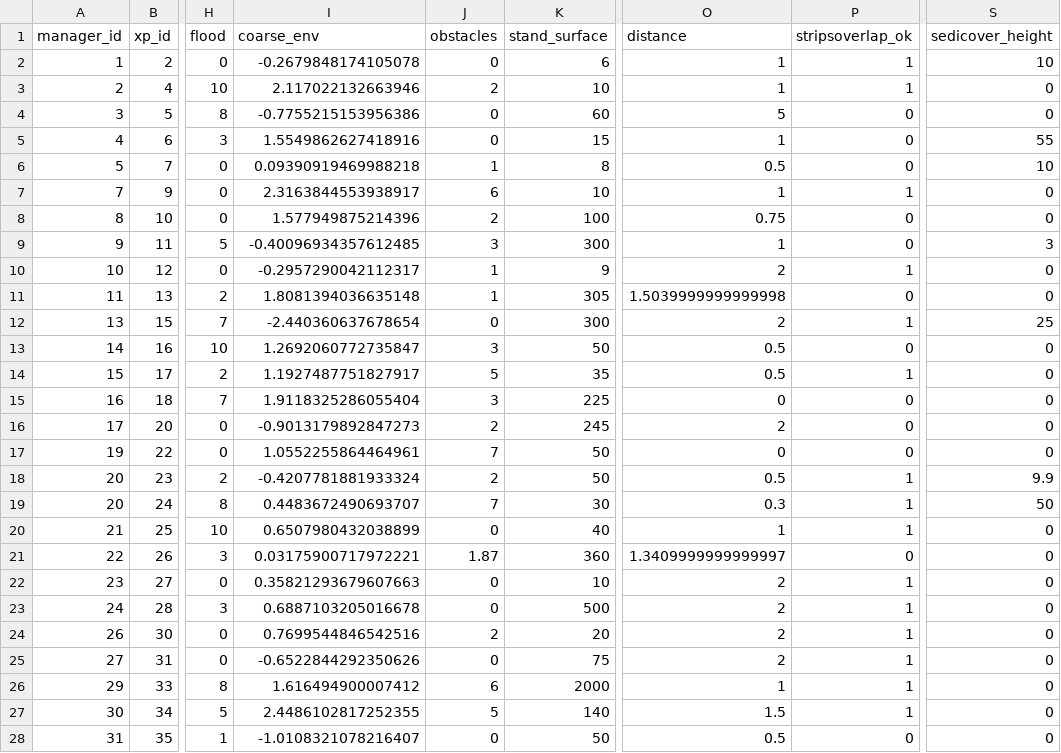
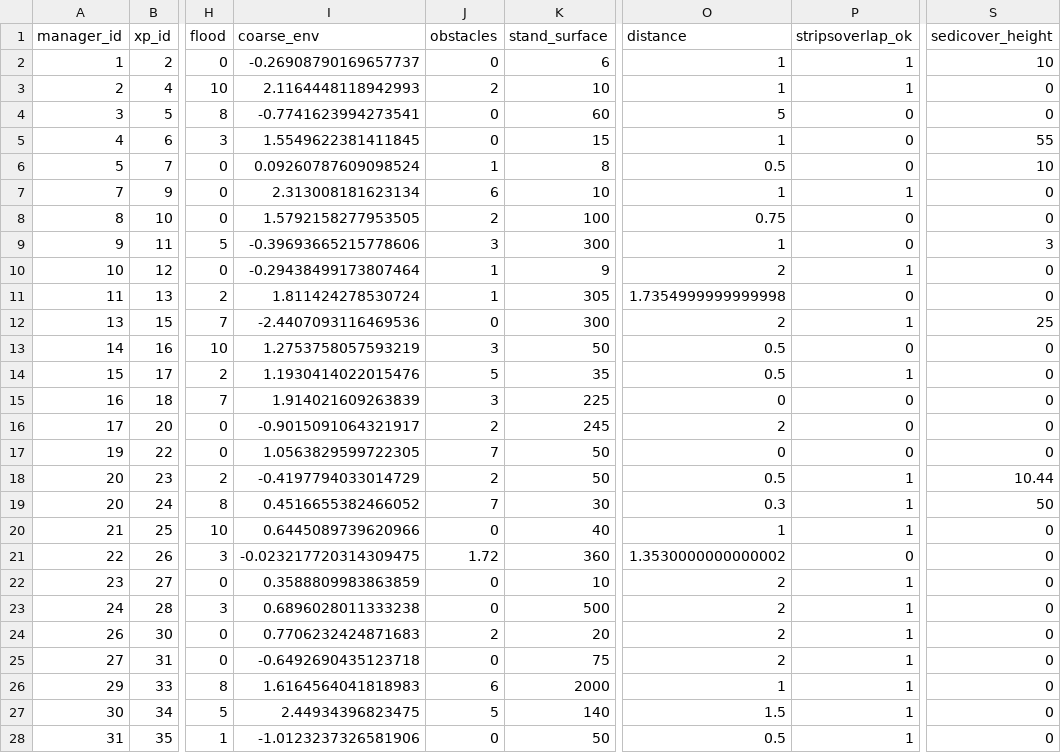
Before and after one commit to mrelnoob/jk.dusz.tarping, a CSV file: mydata/redges.csv, drawn as a sheet; only a part is shown, gaps mark what is left out; the diff covers the shown part only; the diff names each change by its address in the sheet, - before the commit and + after, or states it on an @@ line.

```diff
--- a/mydata/redges.csv
+++ b/mydata/redges.csv
-I2 (coarse_env): -0.2679848174105078
+I2 (coarse_env): -0.26908790169657737
-I3 (coarse_env): 2.117022132663946
+I3 (coarse_env): 2.1164448118942993
-I4 (coarse_env): -0.7755215153956386
+I4 (coarse_env): -0.7741623994273541
-I5 (coarse_env): 1.5549862627418916
+I5 (coarse_env): 1.5549622381411845
-I6 (coarse_env): 0.09390919469988218
+I6 (coarse_env): 0.09260787609098524
-I7 (coarse_env): 2.3163844553938917
+I7 (coarse_env): 2.313008181623134
-I8 (coarse_env): 1.577949875214396
+I8 (coarse_env): 1.5792158277953505
-I9 (coarse_env): -0.40096934357612485
+I9 (coarse_env): -0.39693665215778606
-I10 (coarse_env): -0.2957290042112317
+I10 (coarse_env): -0.29438499173807464
-I11 (coarse_env): 1.8081394036635148
+I11 (coarse_env): 1.811424278530724
-O11 (distance): 1.5039999999999998
+O11 (distance): 1.7354999999999998
-I12 (coarse_env): -2.440360637678654
+I12 (coarse_env): -2.4407093116469536
-I13 (coarse_env): 1.2692060772735847
+I13 (coarse_env): 1.2753758057593219
-I14 (coarse_env): 1.1927487751827917
+I14 (coarse_env): 1.1930414022015476
-I15 (coarse_env): 1.9118325286055404
+I15 (coarse_env): 1.914021609263839
-I16 (coarse_env): -0.9013179892847273
+I16 (coarse_env): -0.9015091064321917
-I17 (coarse_env): 1.0552255864464961
+I17 (coarse_env): 1.0563829599722305
-I18 (coarse_env): -0.4207781881933324
+I18 (coarse_env): -0.4197794033014729
-S18 (sedicover_height): 9.9
+S18 (sedicover_height): 10.44
-I19 (coarse_env): 0.4483672490693707
+I19 (coarse_env): 0.4516655382466052
-I20 (coarse_env): 0.6507980432038899
+I20 (coarse_env): 0.6445089739620966
-I21 (coarse_env): 0.03175900717972221
+I21 (coarse_env): -0.023217720314309475
-J21 (obstacles): 1.87
+J21 (obstacles): 1.72
-O21 (distance): 1.3409999999999997
+O21 (distance): 1.3530000000000002
-I22 (coarse_env): 0.35821293679607663
+I22 (coarse_env): 0.3588809983863859
-I23 (coarse_env): 0.6887103205016678
+I23 (coarse_env): 0.6896028011333238
-I24 (coarse_env): 0.7699544846542516
+I24 (coarse_env): 0.7706232424871683
-I25 (coarse_env): -0.6522844292350626
+I25 (coarse_env): -0.6492690435123718
-I26 (coarse_env): 1.616494900007412
+I26 (coarse_env): 1.6164564041818983
-I27 (coarse_env): 2.4486102817252355
+I27 (coarse_env): 2.44934396823475
-I28 (coarse_env): -1.0108321078216407
+I28 (coarse_env): -1.0123237326581906
-P28 (stripsoverlap_ok): 0
+P28 (stripsoverlap_ok): 1
```
Also changed, not shown: 56 edited cells elsewhere in this file, mydata/erad.csv, mydata/roverlaps.csv, 6 other files.
